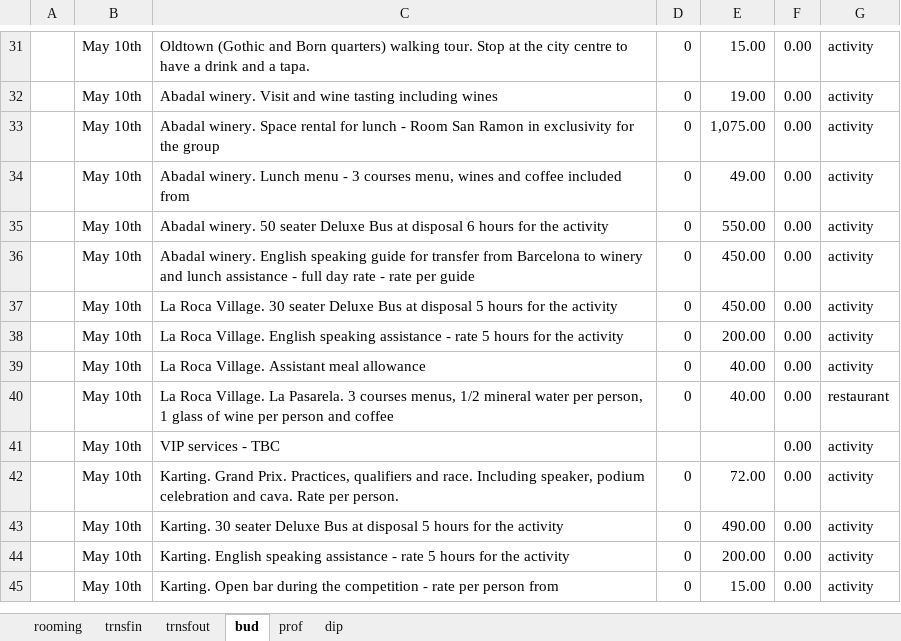
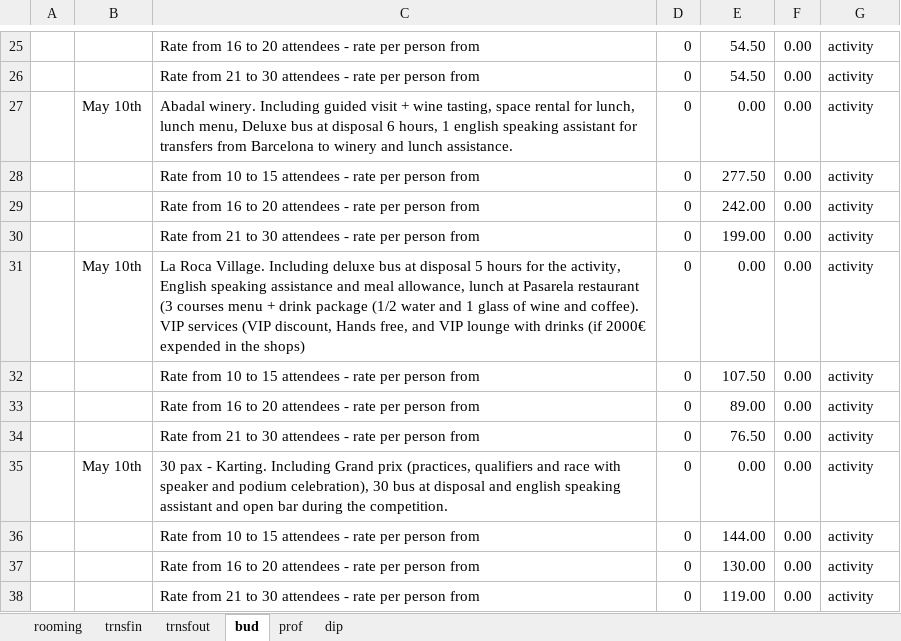
Before and after one commit to MontseMiranda/ESB20190015, an Excel workbook: rooming.xlsx, sheet bud, drawn as a sheet; only a part is shown, gaps mark what is left out; values as stored, in another font and other column widths than the file's, no cell formats; charts and pictures not drawn; removed rows and columns are numbered as before the commit, all else as after; the diff covers the shown part only; the diff names each change by its address in the sheet, - before the commit and + after, or states it on an @@ line.

```diff
--- a/rooming.xlsx (sheet bud)
+++ b/rooming.xlsx (sheet bud)
-B25: May 10th
+B25: (empty)
-C25: Oldtown (Gothic and Born quarters) walking tour. Stop at the city centre to have a drink and a tapa.
+C25: Rate from 16 to 20 attendees - rate per person from
-E25: 15.00
+E25: 54.50
+row 26:  |  | Rate from 21 to 30 attendees - rate per person from | 0 | 54.50 | 0.00 | activity
-C27: Abadal winery. Visit and wine tasting including wines
+C27: Abadal winery. Including guided visit + wine tasting, space rental for lunch, lunch menu, Deluxe bus at disposal 6 hours, 1 english speaking assistant for transfers from Barcelona to winery and lunch assistance.
-E27: 19.00
+E27: 0.00
-B28:B30: May 10th
+B28:B30: (empty)
-C28: Abadal winery. Space rental for lunch - Room San Ramon in exclusivity for the group
+C28: Rate from 10 to 15 attendees - rate per person from
-E28: 1,075.00
+E28: 277.50
-C29: Abadal winery. Lunch menu - 3 courses menu, wines and coffee included from
+C29: Rate from 16 to 20 attendees - rate per person from
-E29: 49.00
+E29: 242.00
-C30: Abadal winery. 50 seater Deluxe Bus at disposal 6 hours for the activity
+C30: Rate from 21 to 30 attendees - rate per person from
-E30: 550.00
+E30: 199.00
-C31: Abadal winery. English speaking guide for transfer from Barcelona to winery and lunch assistance - full day rate - rate per guide
+C31: La Roca Village. Including deluxe bus at disposal 5 hours for the activity, English speaking assistance and meal allowance, lunch at Pasarela restaurant (3 courses menu + drink package (1/2 water and 1 glass of wine and coffee). VIP services (VIP discount, Hands free, and VIP lounge with drinks (if 2000€ expended in the shops)
-E31: 450.00
+E31: 0.00
-B32:B34: May 10th
+B32:B34: (empty)
-C32: La Roca Village. 30 seater Deluxe Bus at disposal 5 hours for the activity
+C32: Rate from 10 to 15 attendees - rate per person from
-E32: 450.00
+E32: 107.50
-C33: La Roca Village. English speaking assistance - rate 5 hours for the activity
+C33: Rate from 16 to 20 attendees - rate per person from
-E33: 200.00
+E33: 89.00
-C34: La Roca Village. Assistant meal allowance
+C34: Rate from 21 to 30 attendees - rate per person from
-E34: 40.00
+E34: 76.50
-row 40:  | May 10th | La Roca Village. La Pasarela. 3 courses menus, 1/2 mineral water per person, 1 glass of wine per person and coffee | 0 | 40.00 | 0.00 | restaurant
-row 41:  | May 10th | VIP services - TBC |  |  | 0.00 | activity
-C35: Karting. Grand Prix. Practices, qualifiers and race. Including speaker, podium celebration and cava. Rate per person.
+C35: 30 pax - Karting. Including Grand prix (practices, qualifiers and race with speaker and podium celebration), 30 bus at disposal and english speaking assistant and open bar during the competition.
-E35: 72.00
+E35: 0.00
-B36:B38: May 10th
+B36:B38: (empty)
-C36: Karting. 30 seater Deluxe Bus at disposal 5 hours for the activity
+C36: Rate from 10 to 15 attendees - rate per person from
-E36: 490.00
+E36: 144.00
-C37: Karting. English speaking assistance - rate 5 hours for the activity
+C37: Rate from 16 to 20 attendees - rate per person from
-E37: 200.00
+E37: 130.00
-C38: Karting. Open bar during the competition - rate…
+C38: Rate from 21 to 30 attendees - rate…
-E38: 15.00
+E38: 119.00
```
Also changed, not shown: 10 removed rows and 42 edited cells elsewhere in this sheet, cell formats, formulas that keep their value.
